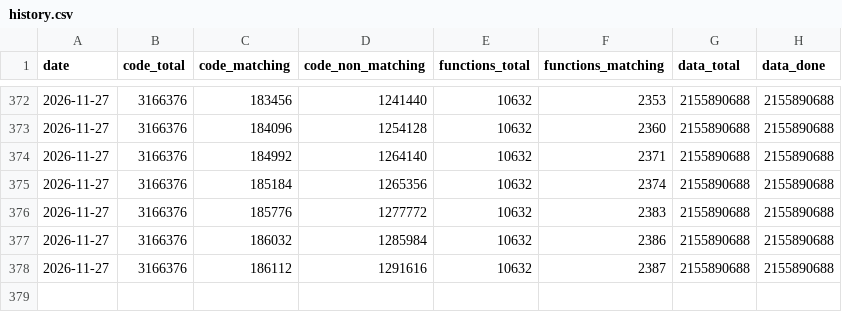
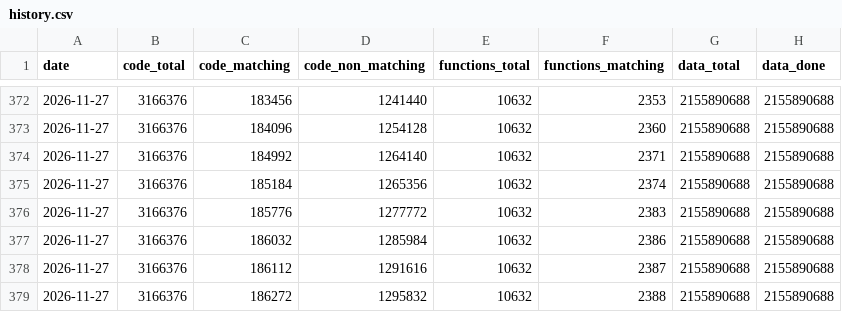
Before and after one commit to LeLiamn/SW2EPC, a CSV file: progress/history.csv, drawn as a sheet; only a part is shown, gaps mark what is left out.

```diff
--- a/progress/history.csv
+++ b/progress/history.csv
@@ -378 +378,2 @@ date,code_total,code_matching,code_non_matching,functions_total,functions_matchi
 2026-11-27,3166376,186112,1291616,10632,2387,2155890688,2155890688
+2026-11-27,3166376,186272,1295832,10632,2388,2155890688,2155890688
```
Also changed, not shown: 6 other files.
